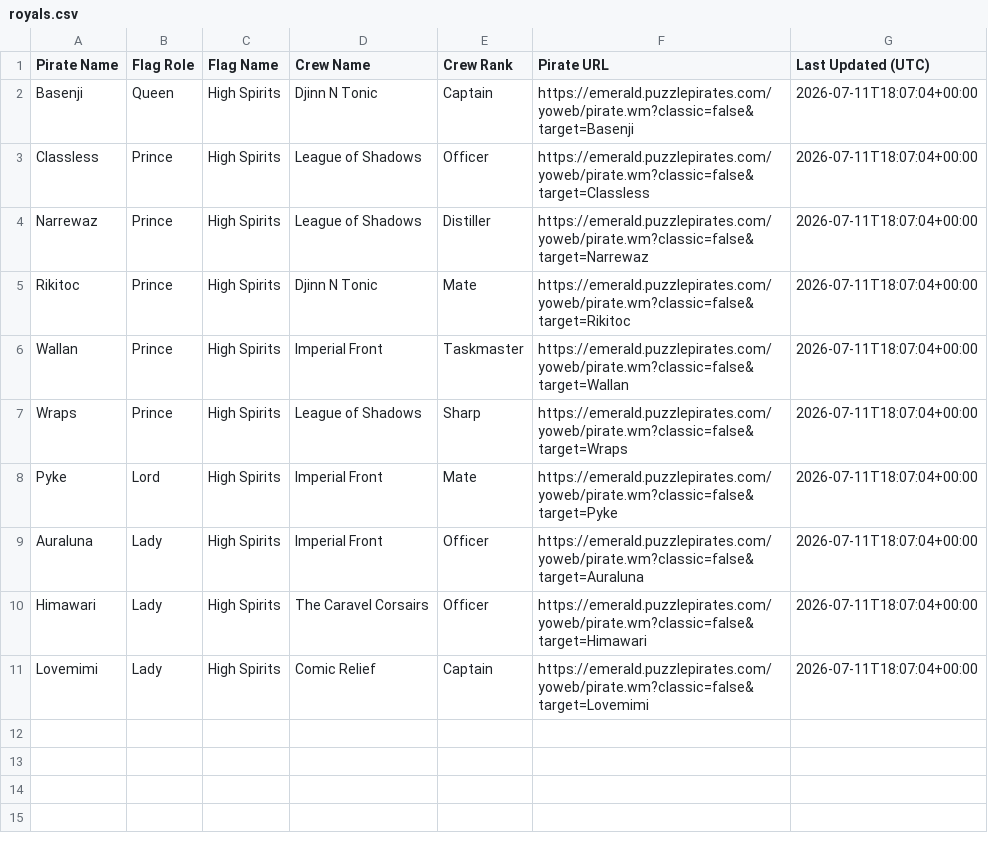
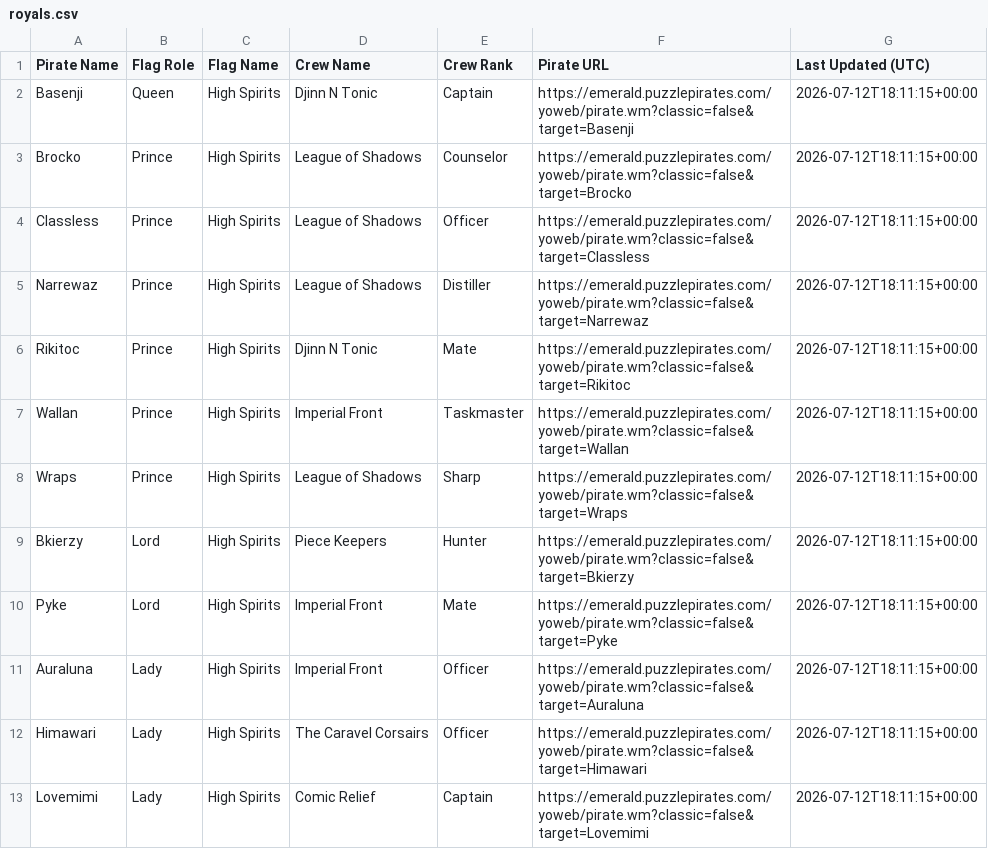
Before and after one commit to RikitoC/RikitoC.github.io, a CSV file: data/royals.csv, drawn as a sheet.

```diff
--- a/data/royals.csv
+++ b/data/royals.csv
@@ -1,11 +1,13 @@
 Pirate Name,Flag Role,Flag Name,Crew Name,Crew Rank,Pirate URL,Last Updated (UTC)
-Basenji,Queen,High Spirits,Djinn N Tonic,Captain,https://emerald.puzzlepirates.com/yoweb/pirate.wm?classic=false&target=Basenji,2026-07-11T18:07:04+00:00
-Classless,Prince,High Spirits,League of Shadows,Officer,https://emerald.puzzlepirates.com/yoweb/pirate.wm?classic=false&target=Classless,2026-07-11T18:07:04+00:00
-Narrewaz,Prince,High Spirits,League of Shadows,Distiller,https://emerald.puzzlepirates.com/yoweb/pirate.wm?classic=false&target=Narrewaz,2026-07-11T18:07:04+00:00
-Rikitoc,Prince,High Spirits,Djinn N Tonic,Mate,https://emerald.puzzlepirates.com/yoweb/pirate.wm?classic=false&target=Rikitoc,2026-07-11T18:07:04+00:00
-Wallan,Prince,High Spirits,Imperial Front,Taskmaster,https://emerald.puzzlepirates.com/yoweb/pirate.wm?classic=false&target=Wallan,2026-07-11T18:07:04+00:00
-Wraps,Prince,High Spirits,League of Shadows,Sharp,https://emerald.puzzlepirates.com/yoweb/pirate.wm?classic=false&target=Wraps,2026-07-11T18:07:04+00:00
-Pyke,Lord,High Spirits,Imperial Front,Mate,https://emerald.puzzlepirates.com/yoweb/pirate.wm?classic=false&target=Pyke,2026-07-11T18:07:04+00:00
-Auraluna,Lady,High Spirits,Imperial Front,Officer,https://emerald.puzzlepirates.com/yoweb/pirate.wm?classic=false&target=Auraluna,2026-07-11T18:07:04+00:00
-Himawari,Lady,High Spirits,The Caravel Corsairs,Officer,https://emerald.puzzlepirates.com/yoweb/pirate.wm?classic=false&target=Himawari,2026-07-11T18:07:04+00:00
-Lovemimi,Lady,High Spirits,Comic Relief,Captain,https://emerald.puzzlepirates.com/yoweb/pirate.wm?classic=false&target=Lovemimi,2026-07-11T18:07:04+00:00
+Basenji,Queen,High Spirits,Djinn N Tonic,Captain,https://emerald.puzzlepirates.com/yoweb/pirate.wm?classic=false&target=Basenji,2026-07-12T18:11:15+00:00
+Brocko,Prince,High Spirits,League of Shadows,Counselor,https://emerald.puzzlepirates.com/yoweb/pirate.wm?classic=false&target=Brocko,2026-07-12T18:11:15+00:00
+Classless,Prince,High Spirits,League of Shadows,Officer,https://emerald.puzzlepirates.com/yoweb/pirate.wm?classic=false&target=Classless,2026-07-12T18:11:15+00:00
+Narrewaz,Prince,High Spirits,League of Shadows,Distiller,https://emerald.puzzlepirates.com/yoweb/pirate.wm?classic=false&target=Narrewaz,2026-07-12T18:11:15+00:00
+Rikitoc,Prince,High Spirits,Djinn N Tonic,Mate,https://emerald.puzzlepirates.com/yoweb/pirate.wm?classic=false&target=Rikitoc,2026-07-12T18:11:15+00:00
+Wallan,Prince,High Spirits,Imperial Front,Taskmaster,https://emerald.puzzlepirates.com/yoweb/pirate.wm?classic=false&target=Wallan,2026-07-12T18:11:15+00:00
+Wraps,Prince,High Spirits,League of Shadows,Sharp,https://emerald.puzzlepirates.com/yoweb/pirate.wm?classic=false&target=Wraps,2026-07-12T18:11:15+00:00
+Bkierzy,Lord,High Spirits,Piece Keepers,Hunter,https://emerald.puzzlepirates.com/yoweb/pirate.wm?classic=false&target=Bkierzy,2026-07-12T18:11:15+00:00
+Pyke,Lord,High Spirits,Imperial Front,Mate,https://emerald.puzzlepirates.com/yoweb/pirate.wm?classic=false&target=Pyke,2026-07-12T18:11:15+00:00
+Auraluna,Lady,High Spirits,Imperial Front,Officer,https://emerald.puzzlepirates.com/yoweb/pirate.wm?classic=false&target=Auraluna,2026-07-12T18:11:15+00:00
+Himawari,Lady,High Spirits,The Caravel Corsairs,Officer,https://emerald.puzzlepirates.com/yoweb/pirate.wm?classic=false&target=Himawari,2026-07-12T18:11:15+00:00
+Lovemimi,Lady,High Spirits,Comic Relief,Captain,https://emerald.puzzlepirates.com/yoweb/pirate.wm?classic=false&target=Lovemimi,2026-07-12T18:11:15+00:00
```
Also changed, not shown: data/crew_details.csv, data/external_pirates_latest.csv, 4 other files.
